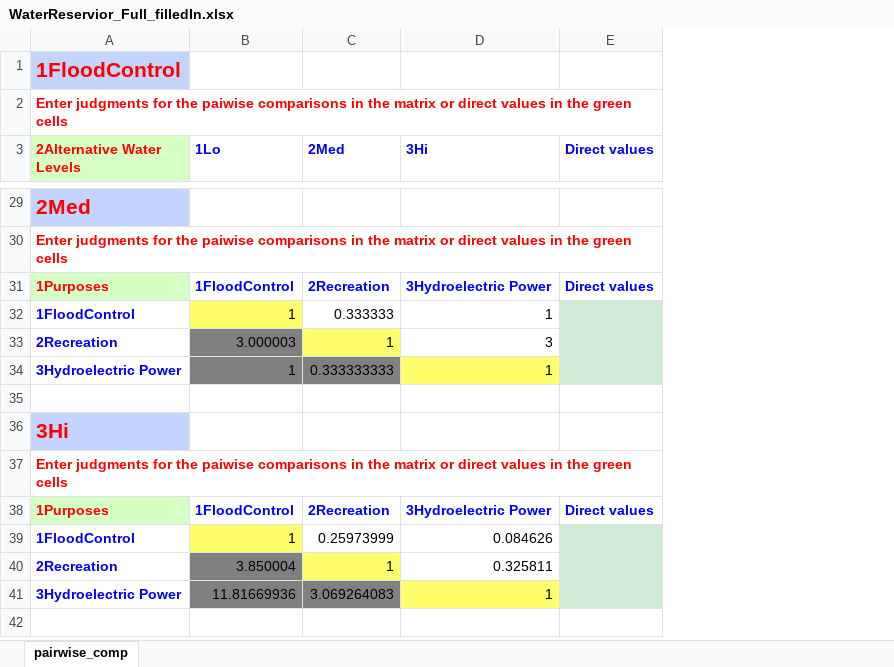
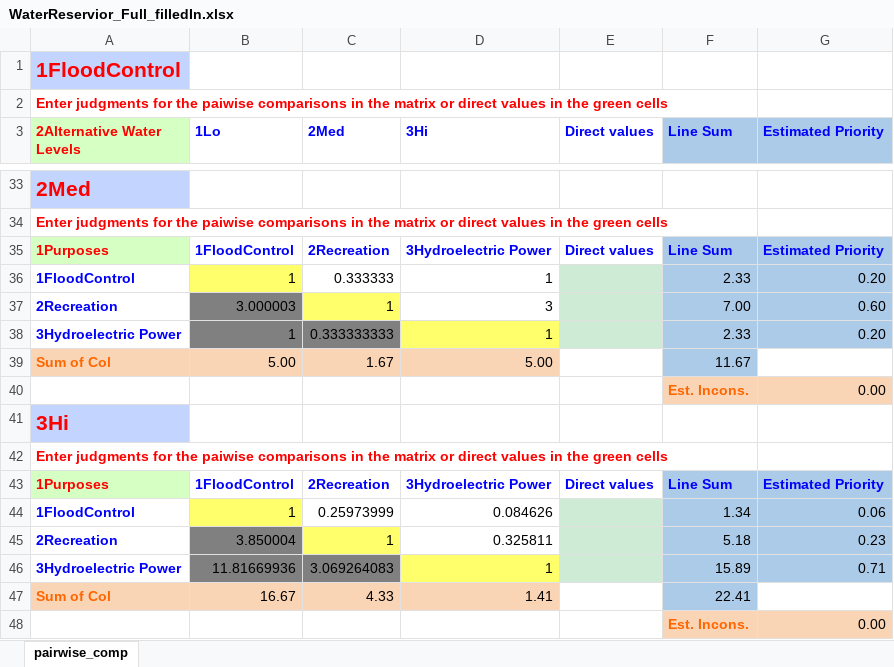
Before and after one commit to CreativeDecisions/AhpAnpLib, an Excel workbook: Examples/ANP_Water_Reservoir/WaterReservior_Full_filledIn.xlsx, sheet pairwise_comp, drawn as a sheet; only a part is shown, gaps mark what is left out; values as stored, in another font and other column widths than the file's, no borders; addresses are those after the commit; the diff covers the shown part only; the diff names each change by its address in the sheet, - before the commit and + after, or states it on an @@ line.

```diff
--- a/Examples/ANP_Water_Reservoir/WaterReservior_Full_filledIn.xlsx (sheet pairwise_comp)
+++ b/Examples/ANP_Water_Reservoir/WaterReservior_Full_filledIn.xlsx (sheet pairwise_comp)
+column F (Line Sum), rows 35-38: Line Sum | 2.33 | 7.00 | 2.33; rows 40-46: Est. Incons. |  |  | Line Sum | 1.34 | 5.18 | 15.89
+column G (Estimated Priority), rows 35-38: Estimated Priority | 0.20 | 0.60 | 0.20; rows 40-46: 0.00 |  |  | Estimated Priority | 0.06 | 0.23 | 0.71
+row 39: Sum of Col | 5.00 | 1.67 | 5.00 |  | 11.67
-row 40: (empty)
+row 40:  |  |  |  |  | Est. Incons. | 0.00
+row 47: Sum of Col | 16.67 | 4.33 | 1.41 |  | 22.41
+row 48:  |  |  |  |  | Est. Incons. | 0.00
```
Also changed, not shown: 4 added rows, 10 edited cells and cell formats elsewhere in this sheet, formulas that keep their value, Examples/ANP_Water_Reservoir/WaterReservior_results_Limit.xlsx, Examples/ANP_Water_Reservoir/WaterReservior_results_Weighted.xlsx, 7 other files.
